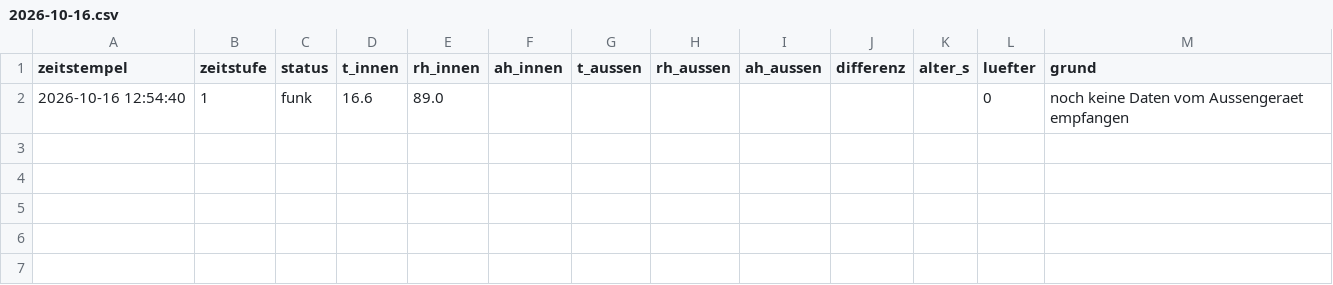
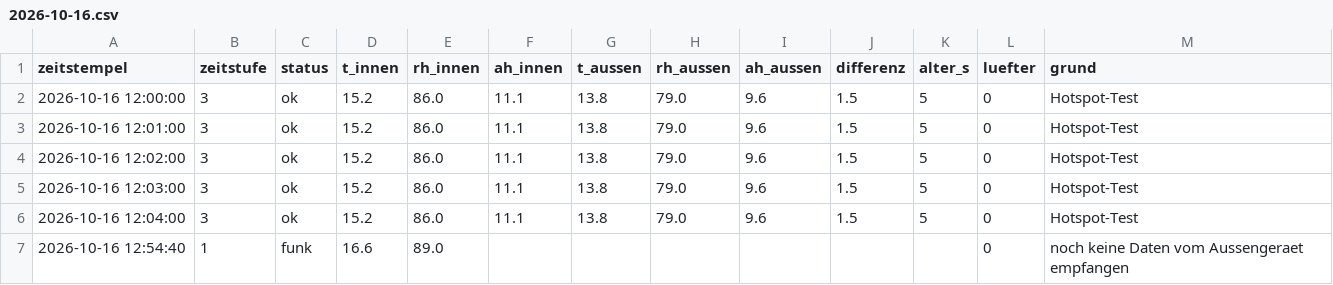
Before and after one commit to ATH2SALZBURG/Kellerl-ftung, a CSV file: tage/2026-10-16.csv, drawn as a sheet.

```diff
--- a/tage/2026-10-16.csv
+++ b/tage/2026-10-16.csv
@@ -1,2 +1,7 @@
 zeitstempel;zeitstufe;status;t_innen;rh_innen;ah_innen;t_aussen;rh_aussen;ah_aussen;differenz;alter_s;luefter;grund
+2026-10-16 12:00:00;3;ok;15.2;86.0;11.1;13.8;79.0;9.6;1.5;5;0;Hotspot-Test
+2026-10-16 12:01:00;3;ok;15.2;86.0;11.1;13.8;79.0;9.6;1.5;5;0;Hotspot-Test
+2026-10-16 12:02:00;3;ok;15.2;86.0;11.1;13.8;79.0;9.6;1.5;5;0;Hotspot-Test
+2026-10-16 12:03:00;3;ok;15.2;86.0;11.1;13.8;79.0;9.6;1.5;5;0;Hotspot-Test
+2026-10-16 12:04:00;3;ok;15.2;86.0;11.1;13.8;79.0;9.6;1.5;5;0;Hotspot-Test
 2026-10-16 12:54:40;1;funk;16.6;89.0;;;;;;;0;noch keine Daten vom Aussengeraet empfangen
```
Also changed, not shown: 2 other files.
